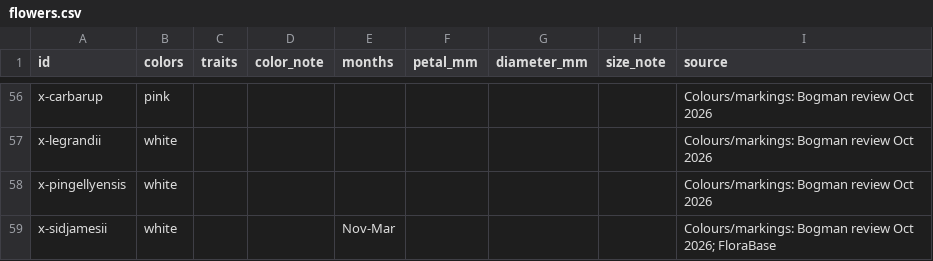
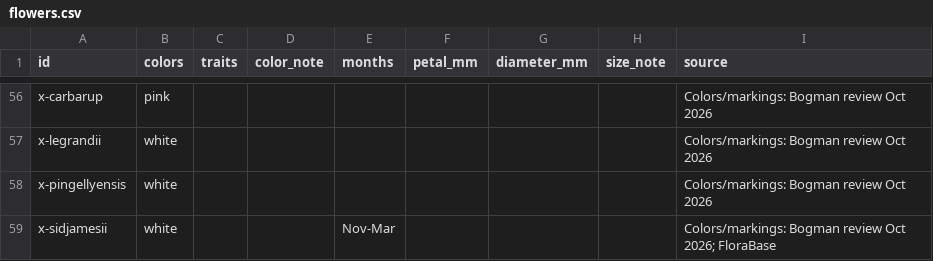
Before and after one commit to bogmanplantenstein/bogman-pygmy-habitat, a CSV file: public/flowers.csv, drawn as a sheet; only a part is shown, gaps mark what is left out; the diff covers the shown part only; the diff names each change by its address in the sheet, - before the commit and + after, or states it on an @@ line.

```diff
--- a/public/flowers.csv
+++ b/public/flowers.csv
-I56:I58 (source): Colours/markings: Bogman review Oct 2026
+I56:I58 (source): Colors/markings: Bogman review Oct 2026
-I59 (source): Colours/markings: Bogman review…
+I59 (source): Colors/markings: Bogman review…
```
Also changed, not shown: 64 edited cells elsewhere in this file, 5 other files.
